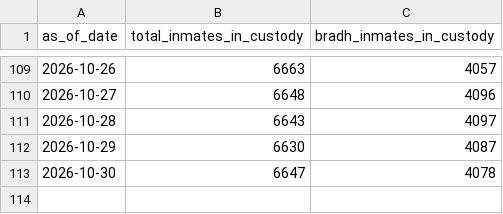
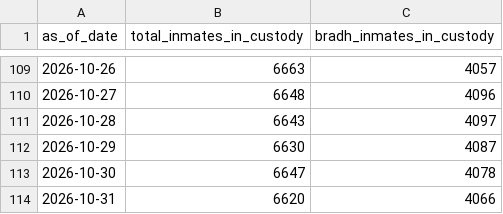
Before and after one commit to dlevine01/record-doc-daily-inmates, a CSV file: Summary data/summary_data.csv, drawn as a sheet; only a part is shown, gaps mark what is left out.

```diff
--- a/Summary data/summary_data.csv
+++ b/Summary data/summary_data.csv
@@ -113 +113,2 @@ as_of_date,total_inmates_in_custody,bradh_inmates_in_custody
 2026-10-30,6647,4078
+2026-10-31,6620,4066
```
Also changed, not shown: 3 other files.
